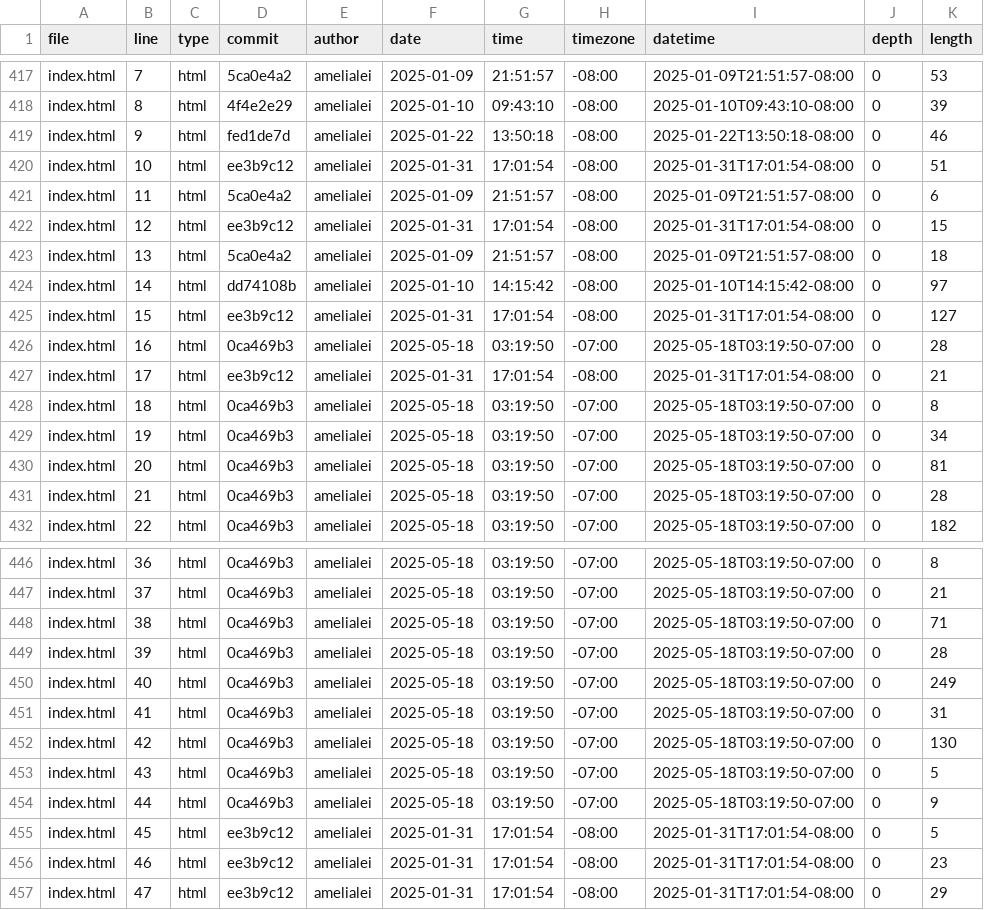
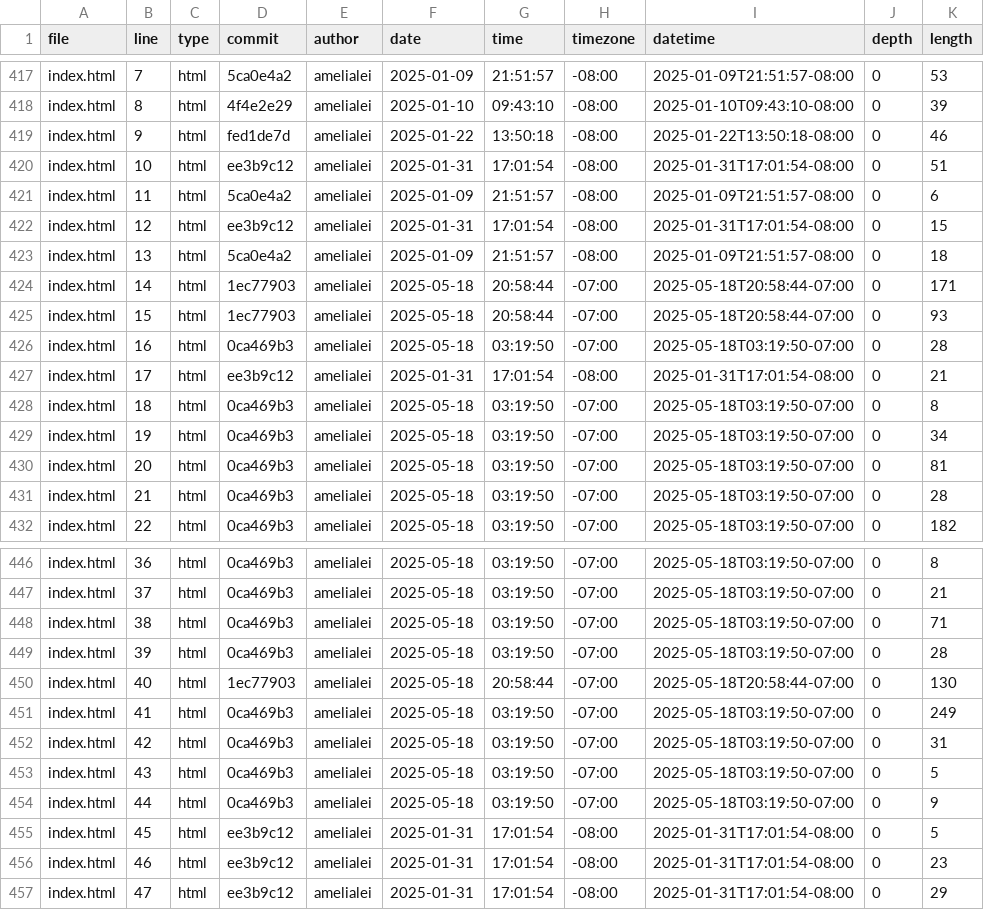
Before and after one commit to amelialei/portfolio, a CSV file: meta/loc.csv, drawn as a sheet; only a part is shown, gaps mark what is left out.

```diff
--- a/meta/loc.csv
+++ b/meta/loc.csv
@@ -423,4 +423,4 @@ index.html,12,html,ee3b9c12,amelialei,2025-01-31,17:01:54,-08:00,2025-01-31T17:0
 index.html,13,html,5ca0e4a2,amelialei,2025-01-09,21:51:57,-08:00,2025-01-09T21:51:57-08:00,0,18
-index.html,14,html,dd74108b,amelialei,2025-01-10,14:15:42,-08:00,2025-01-10T14:15:42-08:00,0,97
-index.html,15,html,ee3b9c12,amelialei,2025-01-31,17:01:54,-08:00,2025-01-31T17:01:54-08:00,0,127
+index.html,14,html,1ec77903,amelialei,2025-05-18,20:58:44,-07:00,2025-05-18T20:58:44-07:00,0,171
+index.html,15,html,1ec77903,amelialei,2025-05-18,20:58:44,-07:00,2025-05-18T20:58:44-07:00,0,93
 index.html,16,html,0ca469b3,amelialei,2025-05-18,03:19:50,-07:00,2025-05-18T03:19:50-07:00,0,28
@@ -449,5 +449,5 @@ index.html,38,html,0ca469b3,amelialei,2025-05-18,03:19:50,-07:00,2025-05-18T03:1
 index.html,39,html,0ca469b3,amelialei,2025-05-18,03:19:50,-07:00,2025-05-18T03:19:50-07:00,0,28
-index.html,40,html,0ca469b3,amelialei,2025-05-18,03:19:50,-07:00,2025-05-18T03:19:50-07:00,0,249
-index.html,41,html,0ca469b3,amelialei,2025-05-18,03:19:50,-07:00,2025-05-18T03:19:50-07:00,0,31
-index.html,42,html,0ca469b3,amelialei,2025-05-18,03:19:50,-07:00,2025-05-18T03:19:50-07:00,0,130
+index.html,40,html,1ec77903,amelialei,2025-05-18,20:58:44,-07:00,2025-05-18T20:58:44-07:00,0,130
+index.html,41,html,0ca469b3,amelialei,2025-05-18,03:19:50,-07:00,2025-05-18T03:19:50-07:00,0,249
+index.html,42,html,0ca469b3,amelialei,2025-05-18,03:19:50,-07:00,2025-05-18T03:19:50-07:00,0,31
 index.html,43,html,0ca469b3,amelialei,2025-05-18,03:19:50,-07:00,2025-05-18T03:19:50-07:00,0,5
```
